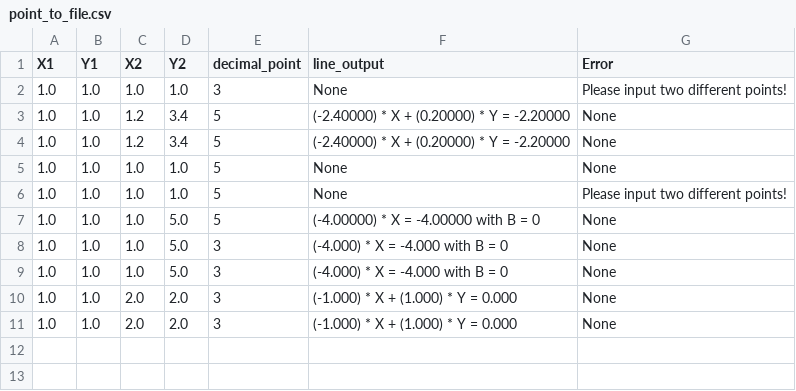
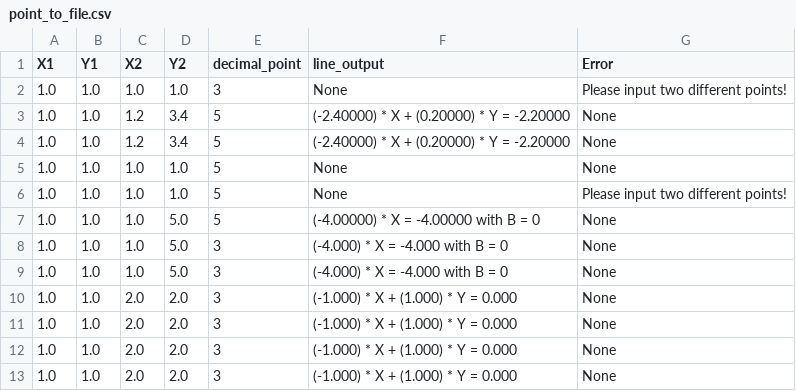
Before and after one commit to raminsharifi/kinsol, a CSV file: point_to_file.csv, drawn as a sheet; the diff names each change by its address in the sheet, - before the commit and + after, or states it on an @@ line.

```diff
--- a/point_to_file.csv
+++ b/point_to_file.csv
+row 12: 1.0 | 1.0 | 2.0 | 2.0 | 3 | (-1.000) * X + (1.000) * Y = 0.000 | None
+row 13: 1.0 | 1.0 | 2.0 | 2.0 | 3 | (-1.000) * X + (1.000) * Y = 0.000 | None
```
Also changed, not shown: 2 other files.
